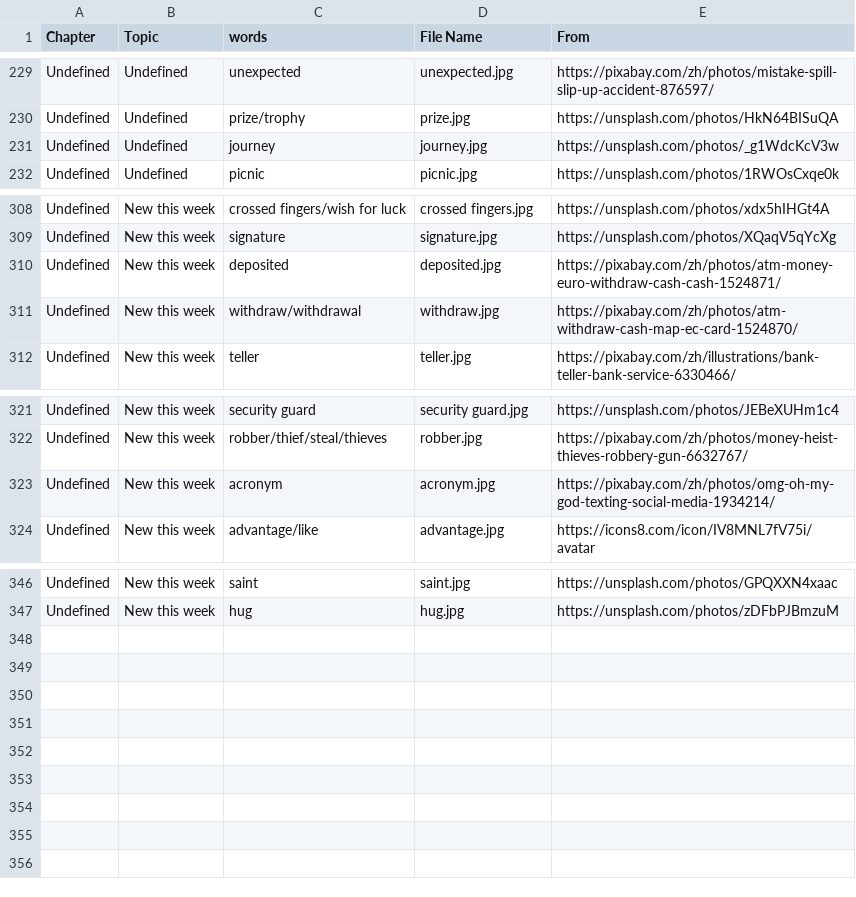
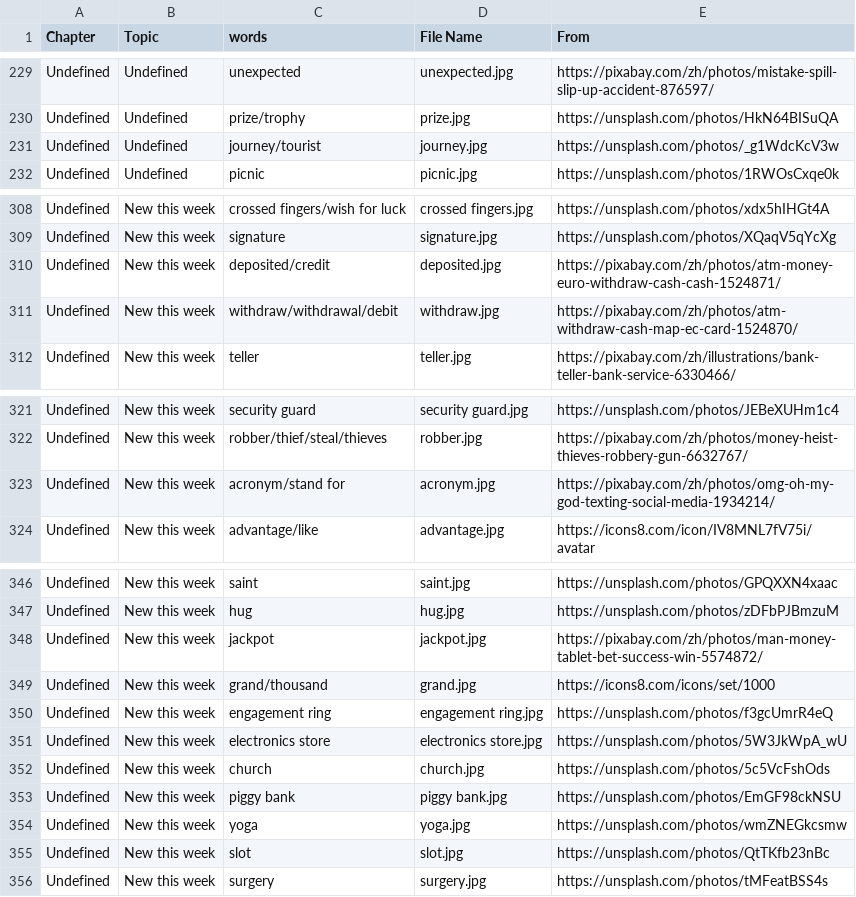
Before and after one commit to HDCodePractice/EnglishHelper, a CSV file: res/picture.csv, drawn as a sheet; only a part is shown, gaps mark what is left out.

```diff
--- a/res/picture.csv
+++ b/res/picture.csv
@@ -230,3 +230,3 @@ Undefined,Undefined,unexpected,unexpected.jpg,https://pixabay.com/zh/photos/mist
 Undefined,Undefined,prize/trophy,prize.jpg,https://unsplash.com/photos/HkN64BISuQA
-Undefined,Undefined,journey,journey.jpg,https://unsplash.com/photos/_g1WdcKcV3w
+Undefined,Undefined,journey/tourist,journey.jpg,https://unsplash.com/photos/_g1WdcKcV3w
 Undefined,Undefined,picnic,picnic.jpg,https://unsplash.com/photos/1RWOsCxqe0k
@@ -309,4 +309,4 @@ Undefined,New this week,crossed fingers/wish for luck,crossed fingers.jpg,https:
 Undefined,New this week,signature,signature.jpg,https://unsplash.com/photos/XQaqV5qYcXg
-Undefined,New this week,deposited,deposited.jpg,https://pixabay.com/zh/photos/atm-money-euro-withdraw-cash-cash-1524871/
-Undefined,New this week,withdraw/withdrawal,withdraw.jpg,https://pixabay.com/zh/photos/atm-withdraw-cash-map-ec-card-1524870/
+Undefined,New this week,deposited/credit,deposited.jpg,https://pixabay.com/zh/photos/atm-money-euro-withdraw-cash-cash-1524871/
+Undefined,New this week,withdraw/withdrawal/debit,withdraw.jpg,https://pixabay.com/zh/photos/atm-withdraw-cash-map-ec-card-1524870/
 Undefined,New this week,teller,teller.jpg,https://pixabay.com/zh/illustrations/bank-teller-bank-service-6330466/
@@ -322,3 +322,3 @@ Undefined,New this week,security guard,security guard.jpg,https://unsplash.com/p
 Undefined,New this week,robber/thief/steal/thieves,robber.jpg,https://pixabay.com/zh/photos/money-heist-thieves-robbery-gun-6632767/
-Undefined,New this week,acronym,acronym.jpg,https://pixabay.com/zh/photos/omg-oh-my-god-texting-social-media-1934214/
+Undefined,New this week,acronym/stand for,acronym.jpg,https://pixabay.com/zh/photos/omg-oh-my-god-texting-social-media-1934214/
 Undefined,New this week,advantage/like,advantage.jpg,https://icons8.com/icon/IV8MNL7fV75i/avatar
@@ -347 +347,10 @@ Undefined,New this week,saint,saint.jpg,https://unsplash.com/photos/GPQXXN4xaac
 Undefined,New this week,hug,hug.jpg,https://unsplash.com/photos/zDFbPJBmzuM
+Undefined,New this week,jackpot,jackpot.jpg,https://pixabay.com/zh/photos/man-money-tablet-bet-success-win-5574872/
+Undefined,New this week,grand/thousand,grand.jpg,https://icons8.com/icons/set/1000
+Undefined,New this week,engagement ring,engagement ring.jpg,https://unsplash.com/photos/f3gcUmrR4eQ
+Undefined,New this week,electronics store,electronics store.jpg,https://unsplash.com/photos/5W3JkWpA_wU
+Undefined,New this week,church,church.jpg,https://unsplash.com/photos/5c5VcFshOds
+Undefined,New this week,piggy bank,piggy bank.jpg,https://unsplash.com/photos/EmGF98ckNSU
+Undefined,New this week,yoga,yoga.jpg,https://unsplash.com/photos/wmZNEGkcsmw
+Undefined,New this week,slot,slot.jpg,https://unsplash.com/photos/QtTKfb23nBc
+Undefined,New this week,surgery,surgery.jpg,https://unsplash.com/photos/tMFeatBSS4s
```
Also changed, not shown: 11 other files.
